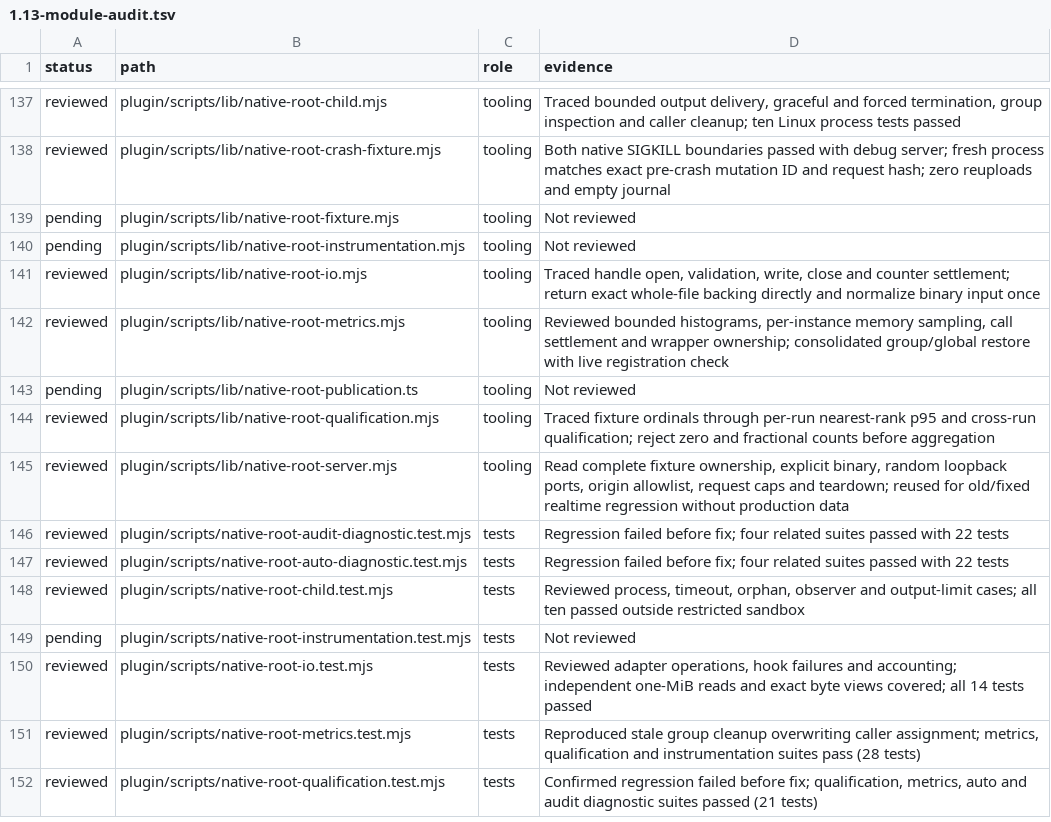
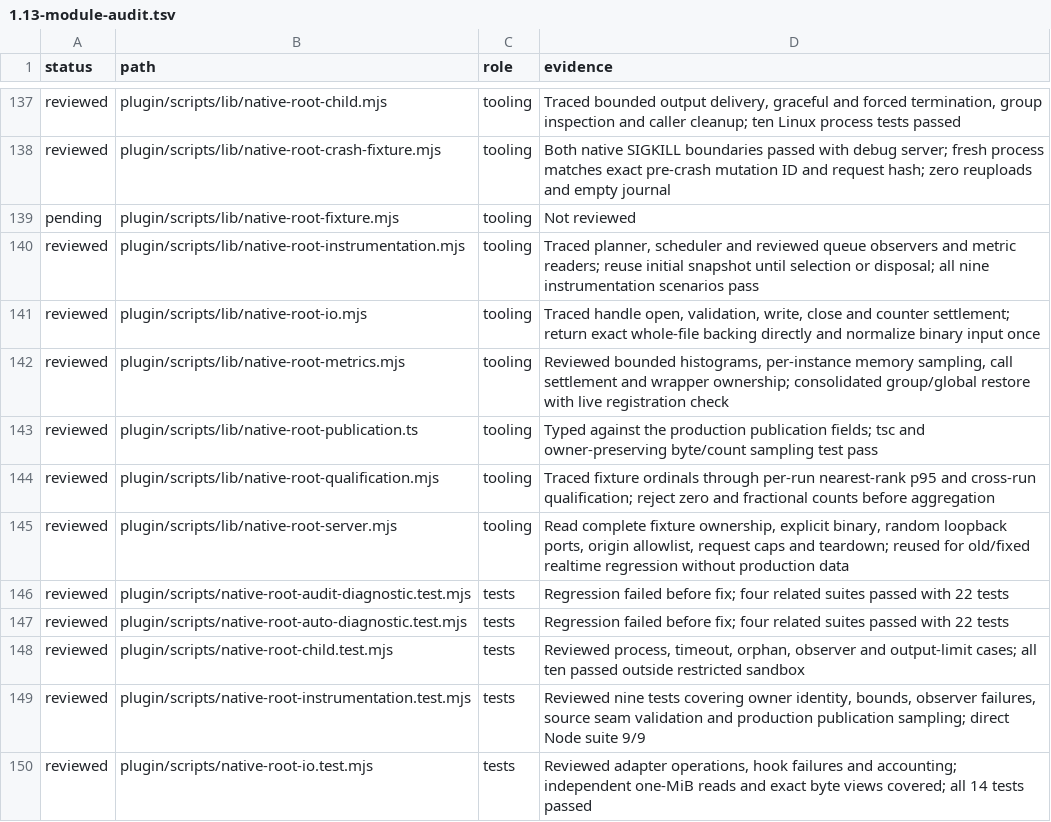
Before and after one commit to Savemech/obsetync, a TSV file: docs/1.13-module-audit.tsv, drawn as a sheet; only a part is shown, gaps mark what is left out; the shorter side is filled out with more unchanged rows.

Commit message:
perf: avoid duplicate planner snapshot in native root measurements

```diff
--- a/docs/1.13-module-audit.tsv
+++ b/docs/1.13-module-audit.tsv
@@ -139,6 +139,6 @@ reviewed	plugin/scripts/lib/native-root-crash-fixture.mjs	tooling	Both native SI
 pending	plugin/scripts/lib/native-root-fixture.mjs	tooling	Not reviewed
-pending	plugin/scripts/lib/native-root-instrumentation.mjs	tooling	Not reviewed
+reviewed	plugin/scripts/lib/native-root-instrumentation.mjs	tooling	Traced planner, scheduler and reviewed queue observers and metric readers; reuse initial snapshot until selection or disposal; all nine instrumentation scenarios pass
 reviewed	plugin/scripts/lib/native-root-io.mjs	tooling	Traced handle open, validation, write, close and counter settlement; return exact whole-file backing directly and normalize binary input once
 reviewed	plugin/scripts/lib/native-root-metrics.mjs	tooling	Reviewed bounded histograms, per-instance memory sampling, call settlement and wrapper ownership; consolidated group/global restore with live registration check
-pending	plugin/scripts/lib/native-root-publication.ts	tooling	Not reviewed
+reviewed	plugin/scripts/lib/native-root-publication.ts	tooling	Typed against the production publication fields; tsc and owner-preserving byte/count sampling test pass
 reviewed	plugin/scripts/lib/native-root-qualification.mjs	tooling	Traced fixture ordinals through per-run nearest-rank p95 and cross-run qualification; reject zero and fractional counts before aggregation
@@ -148,3 +148,3 @@ reviewed	plugin/scripts/native-root-auto-diagnostic.test.mjs	tests	Regression fa
 reviewed	plugin/scripts/native-root-child.test.mjs	tests	Reviewed process, timeout, orphan, observer and output-limit cases; all ten passed outside restricted sandbox
-pending	plugin/scripts/native-root-instrumentation.test.mjs	tests	Not reviewed
+reviewed	plugin/scripts/native-root-instrumentation.test.mjs	tests	Reviewed nine tests covering owner identity, bounds, observer failures, source seam validation and production publication sampling; direct Node suite 9/9
 reviewed	plugin/scripts/native-root-io.test.mjs	tests	Reviewed adapter operations, hook failures and accounting; independent one-MiB reads and exact byte views covered; all 14 tests passed
```
Also changed, not shown: 1 other file.
